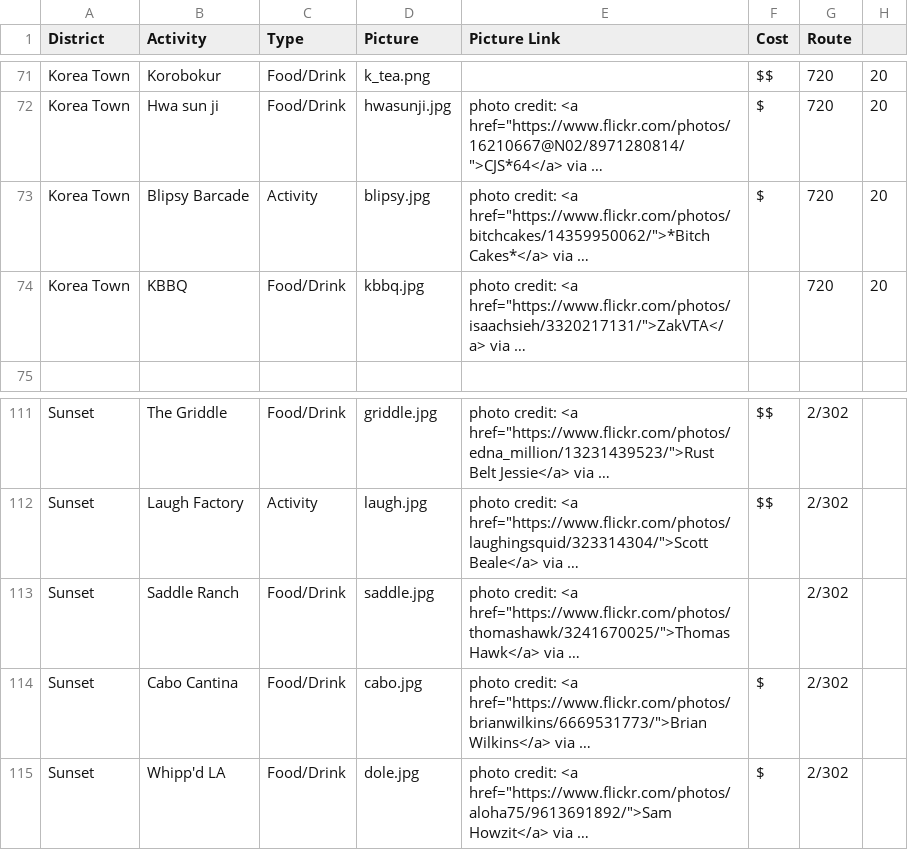
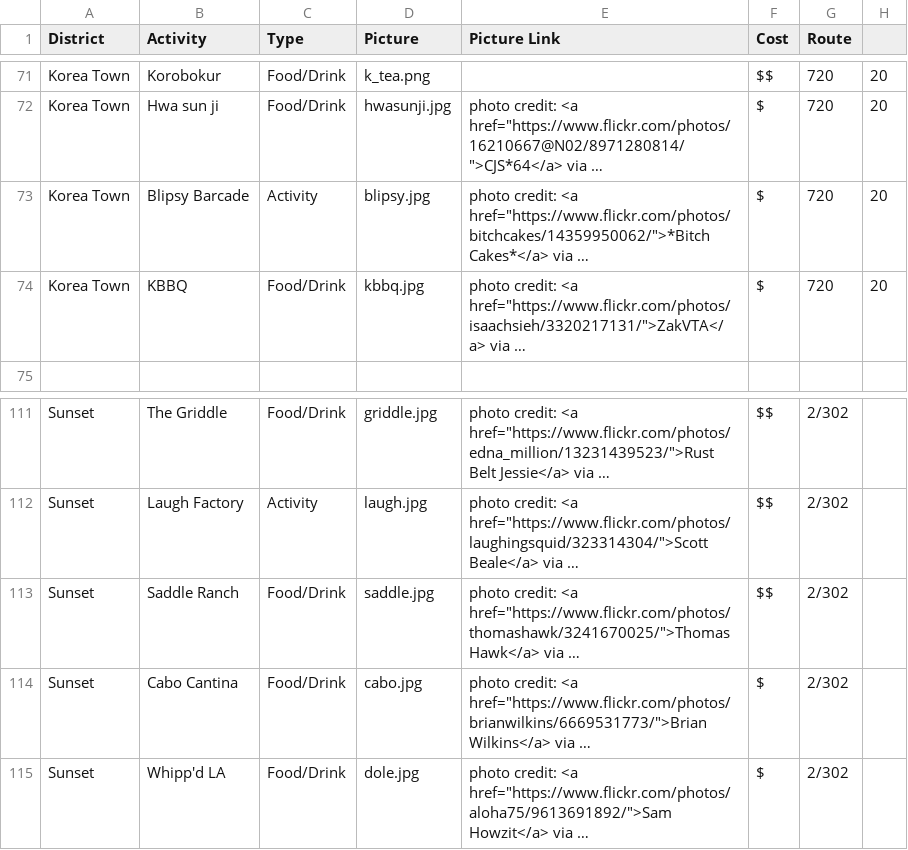
Before and after one commit to bpang3/BusLA, a CSV file: util/raw_data.csv, drawn as a sheet; only a part is shown, gaps mark what is left out; long unchanged cells end in …; the diff names each change by its address in the sheet, - before the commit and + after, or states it on an @@ line.

```diff
--- a/util/raw_data.csv
+++ b/util/raw_data.csv
-F74 (Cost): (empty)
+F74 (Cost): $
-F113 (Cost): (empty)
+F113 (Cost): $$
```
Also changed, not shown: 5 other files.
